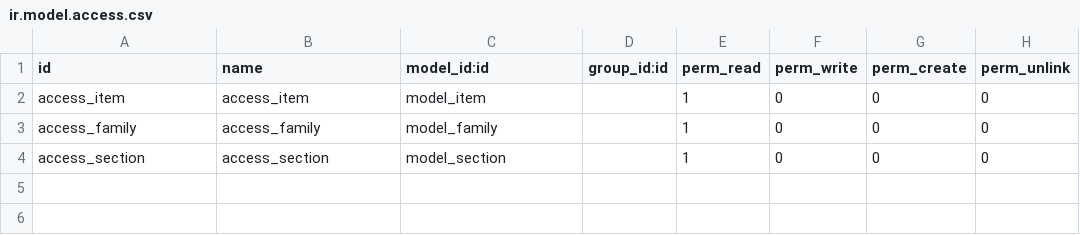
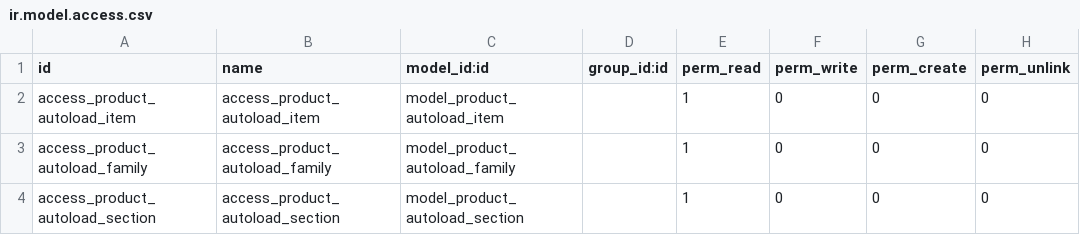
Before and after one commit to jobiols/cl-bulonfer, a CSV file: product_autoload/security/ir.model.access.csv, drawn as a sheet.

```diff
--- a/product_autoload/security/ir.model.access.csv
+++ b/product_autoload/security/ir.model.access.csv
@@ -1,4 +1,4 @@
 id,name,model_id:id,group_id:id,perm_read,perm_write,perm_create,perm_unlink
-access_item,access_item,model_item,,1,0,0,0
-access_family,access_family,model_family,,1,0,0,0
-access_section,access_section,model_section,,1,0,0,0
+access_product_autoload_item,access_product_autoload_item,model_product_autoload_item,,1,0,0,0
+access_product_autoload_family,access_product_autoload_family,model_product_autoload_family,,1,0,0,0
+access_product_autoload_section,access_product_autoload_section,model_product_autoload_section,,1,0,0,0
```
Also changed, not shown: 8 other files.
